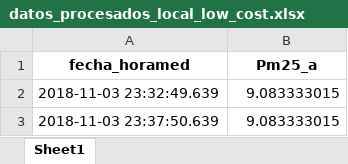
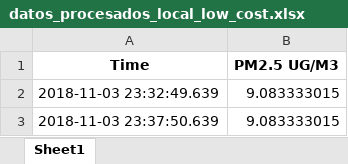
Before and after one commit to JuanDiegoFigueroa/TareasCursos20B, an Excel workbook: Datos/Datos Asignación 2/Procesados/datos_procesados_local_low_cost.xlsx, sheet Sheet1, drawn as a sheet; only a part is shown; values as stored, in another font and other column widths than the file's, no borders; removed rows and columns are numbered as before the commit, all else as after; the diff names each change by its address in the sheet, - before the commit and + after, or states it on an @@ line.

```diff
--- a/Datos/Datos Asignación 2/Procesados/datos_procesados_local_low_cost.xlsx (sheet Sheet1)
+++ b/Datos/Datos Asignación 2/Procesados/datos_procesados_local_low_cost.xlsx (sheet Sheet1)
-row 1: fecha_horamed | Pm25_a
+row 1: Time | PM2.5 UG/M3
```
Also changed, not shown: Datos/Datos Asignación 2/Procesados/datos_procesados_local_amb.xlsx, 1 other file.
